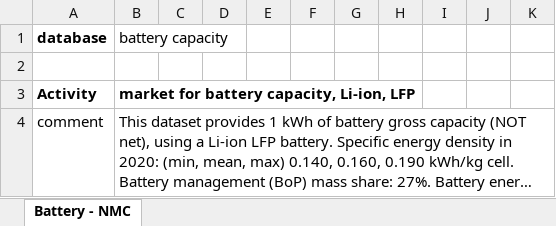
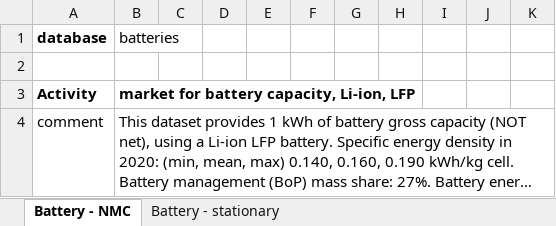
Before and after one commit to romainsacchi/rmnd-lca, an Excel workbook: premise/data/additional_inventories/lci-battery-capacity.xlsx, sheet Battery - NMC, drawn as a sheet; only a part is shown; long unchanged cells end in …; values as stored, in another font and other column widths than the file's, no borders; the diff names each change by its address in the sheet, - before the commit and + after, or states it on an @@ line.

Commit message:
Add stationary batteries

```diff
--- a/premise/data/additional_inventories/lci-battery-capacity.xlsx (sheet Battery - NMC)
+++ b/premise/data/additional_inventories/lci-battery-capacity.xlsx (sheet Battery - NMC)
+sheet tab: Battery - stationary
-B1: battery capacity
+B1: batteries
```
Also changed, not shown: 9 other files.
